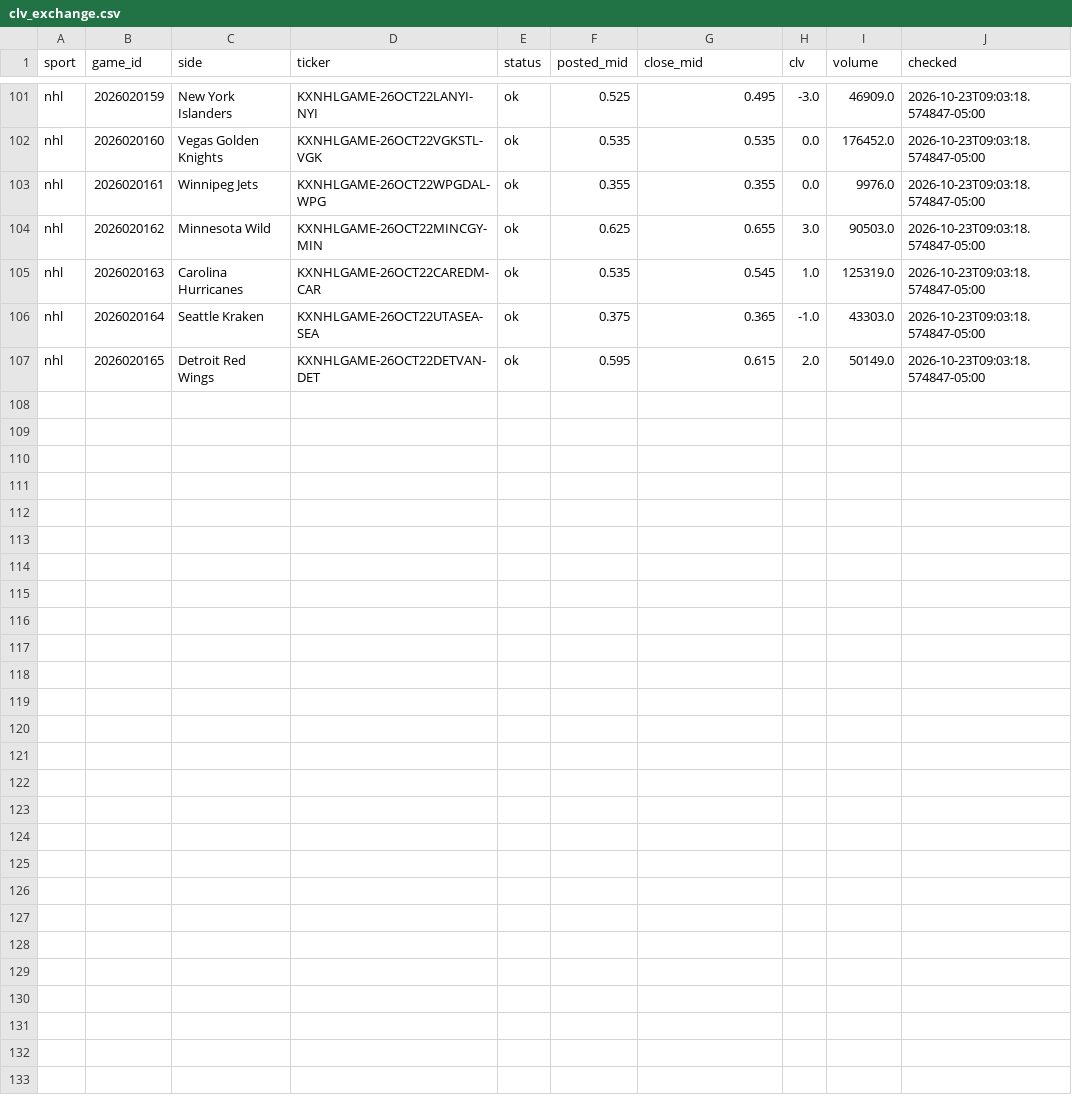
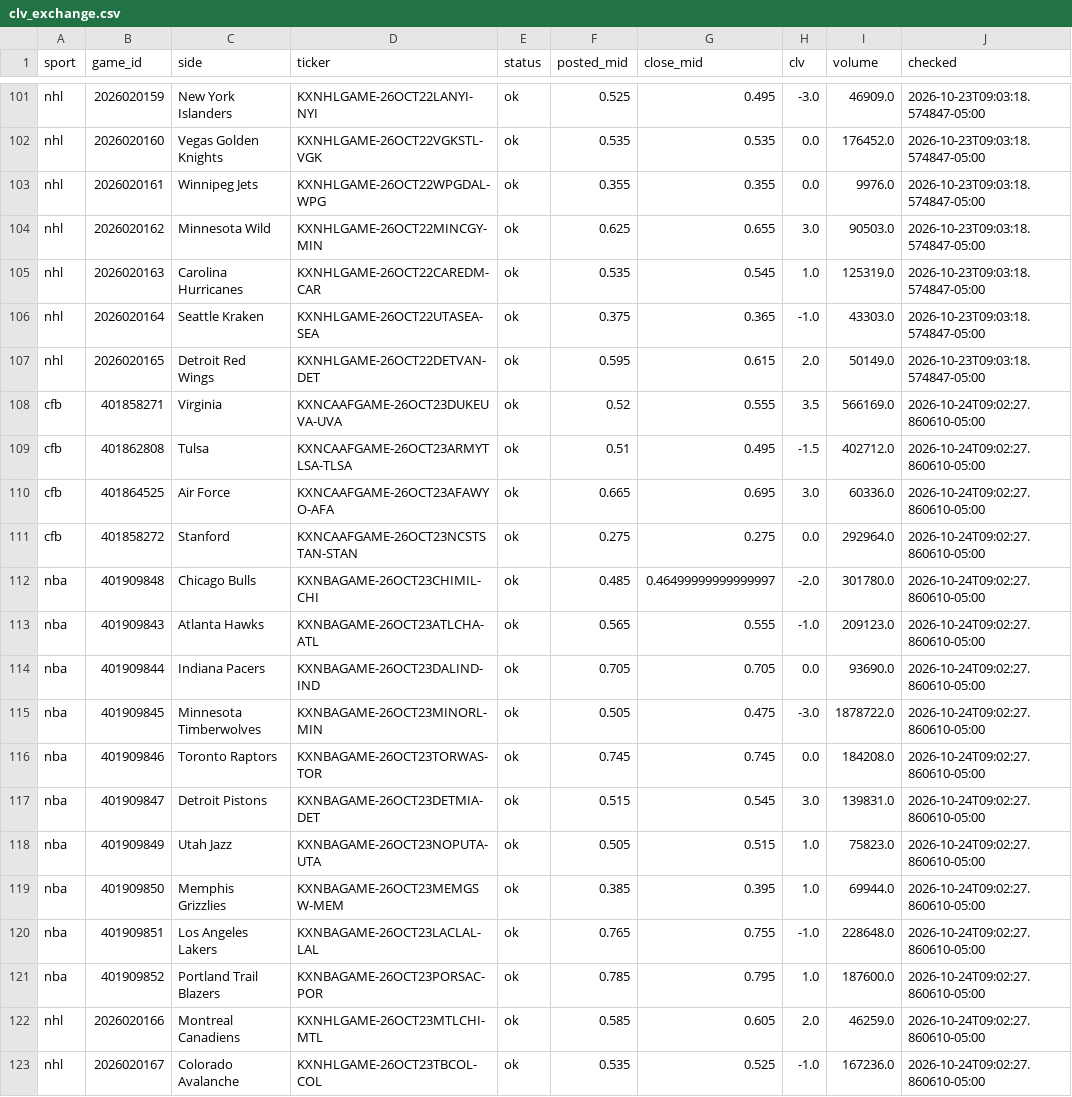
Before and after one commit to ztaylor9822/gapboard, a CSV file: data/clv_exchange.csv, drawn as a sheet; only a part is shown, gaps mark what is left out.

```diff
--- a/data/clv_exchange.csv
+++ b/data/clv_exchange.csv
@@ -107 +107,17 @@ nhl,2026020164,Seattle Kraken,KXNHLGAME-26OCT22UTASEA-SEA,ok,0.375,0.365,-1.0,43
 nhl,2026020165,Detroit Red Wings,KXNHLGAME-26OCT22DETVAN-DET,ok,0.595,0.615,2.0,50149.0,2026-10-23T09:03:18.574847-05:00
+cfb,401858271,Virginia,KXNCAAFGAME-26OCT23DUKEUVA-UVA,ok,0.52,0.555,3.5,566169.0,2026-10-24T09:02:27.860610-05:00
+cfb,401862808,Tulsa,KXNCAAFGAME-26OCT23ARMYTLSA-TLSA,ok,0.51,0.495,-1.5,402712.0,2026-10-24T09:02:27.860610-05:00
+cfb,401864525,Air Force,KXNCAAFGAME-26OCT23AFAWYO-AFA,ok,0.665,0.695,3.0,60336.0,2026-10-24T09:02:27.860610-05:00
+cfb,401858272,Stanford,KXNCAAFGAME-26OCT23NCSTSTAN-STAN,ok,0.275,0.275,0.0,292964.0,2026-10-24T09:02:27.860610-05:00
+nba,401909848,Chicago Bulls,KXNBAGAME-26OCT23CHIMIL-CHI,ok,0.485,0.46499999999999997,-2.0,301780.0,2026-10-24T09:02:27.860610-05:00
+nba,401909843,Atlanta Hawks,KXNBAGAME-26OCT23ATLCHA-ATL,ok,0.565,0.555,-1.0,209123.0,2026-10-24T09:02:27.860610-05:00
+nba,401909844,Indiana Pacers,KXNBAGAME-26OCT23DALIND-IND,ok,0.705,0.705,0.0,93690.0,2026-10-24T09:02:27.860610-05:00
+nba,401909845,Minnesota Timberwolves,KXNBAGAME-26OCT23MINORL-MIN,ok,0.505,0.475,-3.0,1878722.0,2026-10-24T09:02:27.860610-05:00
+nba,401909846,Toronto Raptors,KXNBAGAME-26OCT23TORWAS-TOR,ok,0.745,0.745,0.0,184208.0,2026-10-24T09:02:27.860610-05:00
+nba,401909847,Detroit Pistons,KXNBAGAME-26OCT23DETMIA-DET,ok,0.515,0.545,3.0,139831.0,2026-10-24T09:02:27.860610-05:00
+nba,401909849,Utah Jazz,KXNBAGAME-26OCT23NOPUTA-UTA,ok,0.505,0.515,1.0,75823.0,2026-10-24T09:02:27.860610-05:00
+nba,401909850,Memphis Grizzlies,KXNBAGAME-26OCT23MEMGSW-MEM,ok,0.385,0.395,1.0,69944.0,2026-10-24T09:02:27.860610-05:00
+nba,401909851,Los Angeles Lakers,KXNBAGAME-26OCT23LACLAL-LAL,ok,0.765,0.755,-1.0,228648.0,2026-10-24T09:02:27.860610-05:00
+nba,401909852,Portland Trail Blazers,KXNBAGAME-26OCT23PORSAC-POR,ok,0.785,0.795,1.0,187600.0,2026-10-24T09:02:27.860610-05:00
+nhl,2026020166,Montreal Canadiens,KXNHLGAME-26OCT23MTLCHI-MTL,ok,0.585,0.605,2.0,46259.0,2026-10-24T09:02:27.860610-05:00
+nhl,2026020167,Colorado Avalanche,KXNHLGAME-26OCT23TBCOL-COL,ok,0.535,0.525,-1.0,167236.0,2026-10-24T09:02:27.860610-05:00
```
Also changed, not shown: 4 other files.
